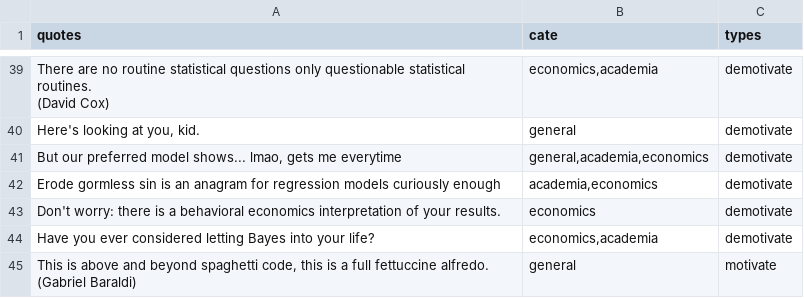
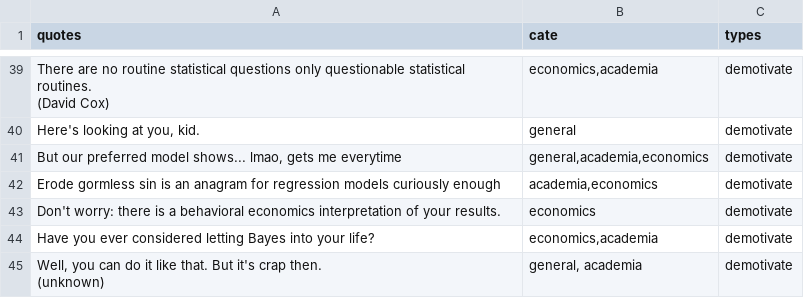
Before and after one commit to MarkusTrunschke/MotivationalQuotes.jl, a CSV file: src/data/mot_quotes.csv, drawn as a sheet; only a part is shown, gaps mark what is left out; removed rows and columns are numbered as before the commit, all else as after; ↵ is a line break in a cell; the diff names each change by its address in the sheet, - before the commit and + after, or states it on an @@ line.

```diff
--- a/src/data/mot_quotes.csv
+++ b/src/data/mot_quotes.csv
-row 45: This is above and beyond spaghetti code, this is a full fettuccine alfredo. ↵ (Gabriel Baraldi) | general | motivate
+row 45: Well, you can do it like that. But it's crap then. ↵ (unknown) | general, academia | demotivate
```
Also changed, not shown: 7 other files.
